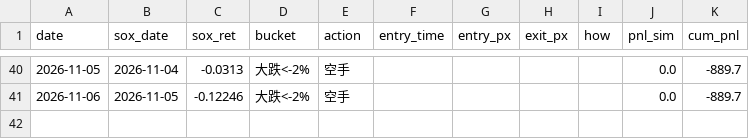
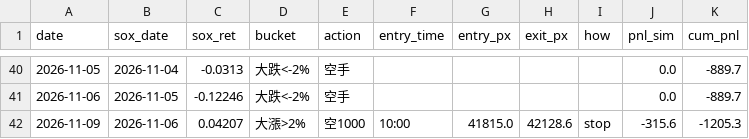
Before and after one commit to shihpc/taiwan-backtest, a CSV file: walkforward/ledger_shadow_1rbe.csv, drawn as a sheet; only a part is shown, gaps mark what is left out.

```diff
--- a/walkforward/ledger_shadow_1rbe.csv
+++ b/walkforward/ledger_shadow_1rbe.csv
@@ -41 +41,2 @@ date,sox_date,sox_ret,bucket,action,entry_time,entry_px,exit_px,how,pnl_sim,cum_
 2026-11-06,2026-11-05,-0.12246,大跌<-2%,空手,,,,,0.0,-889.7
+2026-11-09,2026-11-06,0.04207,大漲>2%,空1000,10:00,41815.0,42128.6,stop,-315.6,-1205.3
```
Also changed, not shown: walkforward/ledger_shadow_1rbe_ts.csv.
